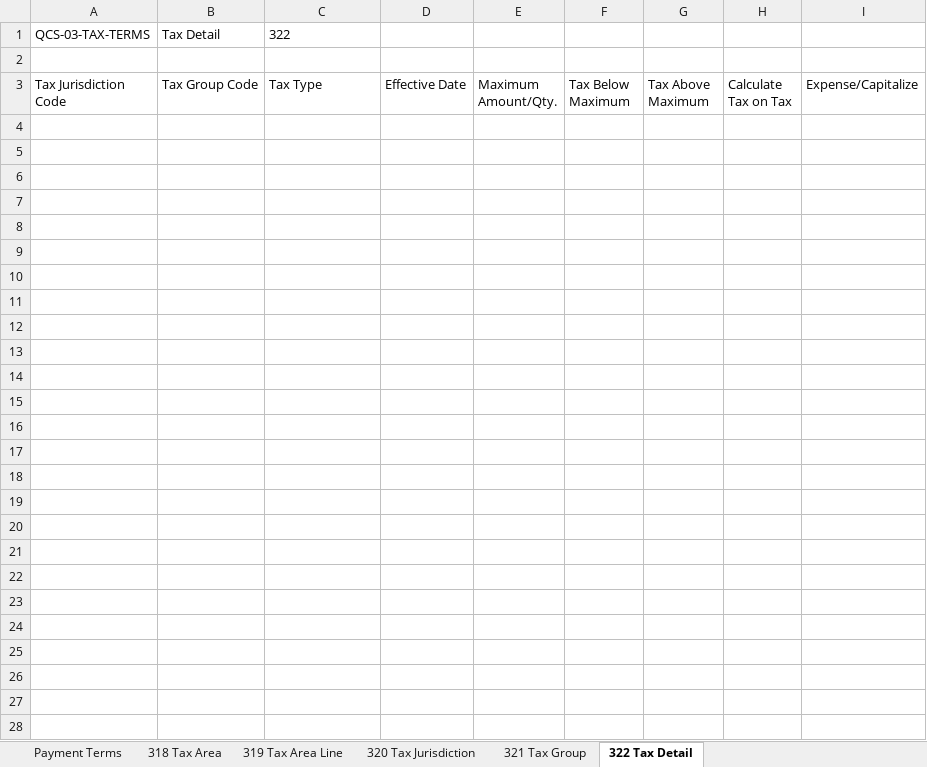
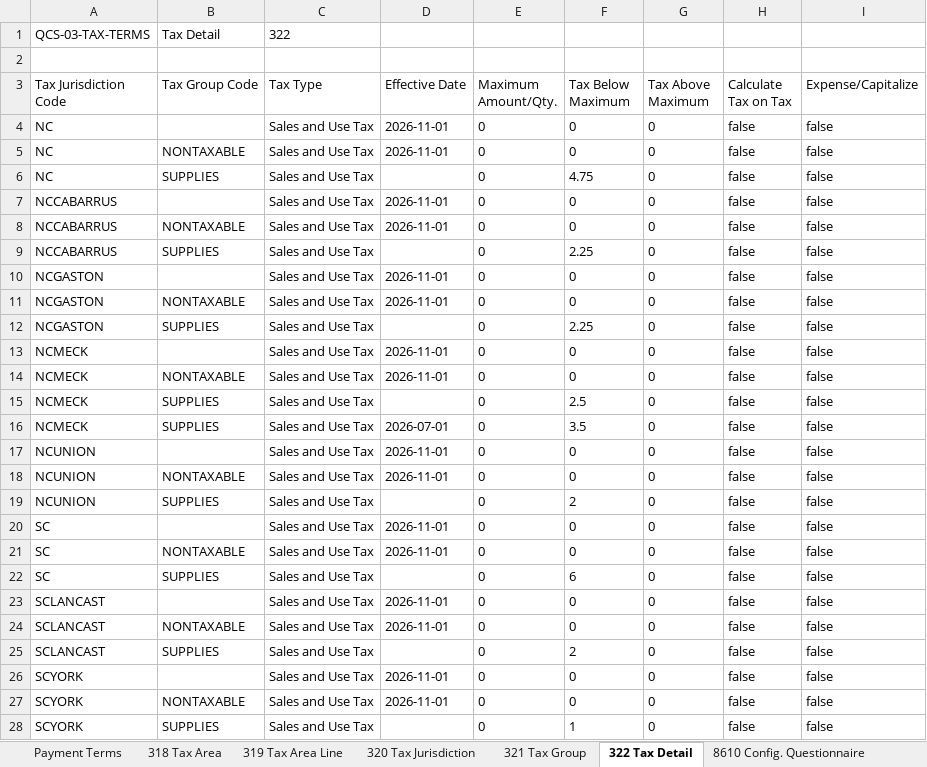
Before and after one commit to issakamo/business-central-quickbooks-migration, an Excel workbook: packages/QCS-03-TAX-TERMS_export-template.xlsx, sheet 322 Tax Detail, drawn as a sheet; values as stored, in another font and other column widths than the file's, no borders; table styles not drawn; the diff names each change by its address in the sheet, - before the commit and + after, or states it on an @@ line.

```diff
--- a/packages/QCS-03-TAX-TERMS_export-template.xlsx (sheet 322 Tax Detail)
+++ b/packages/QCS-03-TAX-TERMS_export-template.xlsx (sheet 322 Tax Detail)
+sheet tab: 8610 Config. Questionnaire
+row 4: NC |  | Sales and Use Tax | 2026-11-01 | 0 | 0 | 0 | false | false
+row 5: NC | NONTAXABLE | Sales and Use Tax | 2026-11-01 | 0 | 0 | 0 | false | false
+row 6: NC | SUPPLIES | Sales and Use Tax |  | 0 | 4.75 | 0 | false | false
+row 7: NCCABARRUS |  | Sales and Use Tax | 2026-11-01 | 0 | 0 | 0 | false | false
+row 8: NCCABARRUS | NONTAXABLE | Sales and Use Tax | 2026-11-01 | 0 | 0 | 0 | false | false
+row 9: NCCABARRUS | SUPPLIES | Sales and Use Tax |  | 0 | 2.25 | 0 | false | false
+row 10: NCGASTON |  | Sales and Use Tax | 2026-11-01 | 0 | 0 | 0 | false | false
+row 11: NCGASTON | NONTAXABLE | Sales and Use Tax | 2026-11-01 | 0 | 0 | 0 | false | false
+row 12: NCGASTON | SUPPLIES | Sales and Use Tax |  | 0 | 2.25 | 0 | false | false
+row 13: NCMECK |  | Sales and Use Tax | 2026-11-01 | 0 | 0 | 0 | false | false
+row 14: NCMECK | NONTAXABLE | Sales and Use Tax | 2026-11-01 | 0 | 0 | 0 | false | false
+row 15: NCMECK | SUPPLIES | Sales and Use Tax |  | 0 | 2.5 | 0 | false | false
+row 16: NCMECK | SUPPLIES | Sales and Use Tax | 2026-07-01 | 0 | 3.5 | 0 | false | false
+row 17: NCUNION |  | Sales and Use Tax | 2026-11-01 | 0 | 0 | 0 | false | false
+row 18: NCUNION | NONTAXABLE | Sales and Use Tax | 2026-11-01 | 0 | 0 | 0 | false | false
+row 19: NCUNION | SUPPLIES | Sales and Use Tax |  | 0 | 2 | 0 | false | false
+row 20: SC |  | Sales and Use Tax | 2026-11-01 | 0 | 0 | 0 | false | false
+row 21: SC | NONTAXABLE | Sales and Use Tax | 2026-11-01 | 0 | 0 | 0 | false | false
+row 22: SC | SUPPLIES | Sales and Use Tax |  | 0 | 6 | 0 | false | false
+row 23: SCLANCAST |  | Sales and Use Tax | 2026-11-01 | 0 | 0 | 0 | false | false
+row 24: SCLANCAST | NONTAXABLE | Sales and Use Tax | 2026-11-01 | 0 | 0 | 0 | false | false
+row 25: SCLANCAST | SUPPLIES | Sales and Use Tax |  | 0 | 2 | 0 | false | false
+row 26: SCYORK |  | Sales and Use Tax | 2026-11-01 | 0 | 0 | 0 | false | false
+row 27: SCYORK | NONTAXABLE | Sales and Use Tax | 2026-11-01 | 0 | 0 | 0 | false | false
+row 28: SCYORK | SUPPLIES | Sales and Use Tax |  | 0 | 1 | 0 | false | false
```
Also changed, not shown: sheet 320 Tax Jurisdiction, sheet 318 Tax Area, sheet 319 Tax Area Line, sheet Payment Terms, sheet 321 Tax Group, other sheet tabs, packages/QCS-03-TAX-TERMS_import.xlsx, packages/QCS-09-OPEN-STOCK_import.xlsx, 20 other files.
